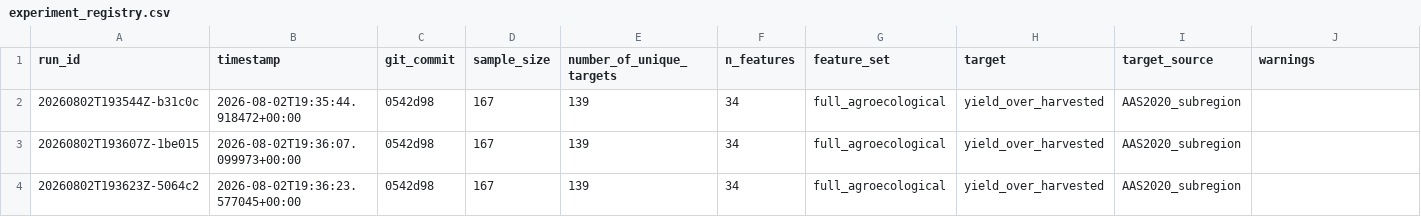
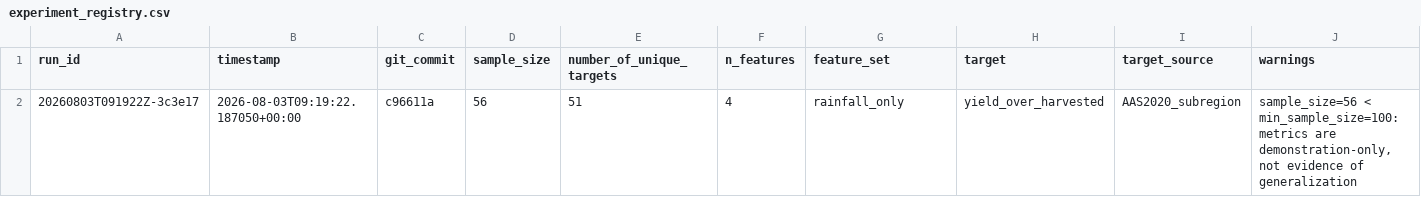
Before and after one commit to Bravos-hub/Math-ml-project, a CSV file: reports/tables/experiment_registry.csv, drawn as a sheet; only a part is shown; removed rows and columns are numbered as before the commit, all else as after; rows hold the shown columns only; the diff names each change by its address in the sheet, - before the commit and + after, or states it on an @@ line.

```diff
--- a/reports/tables/experiment_registry.csv
+++ b/reports/tables/experiment_registry.csv
-row 2: 20260802T193544Z-b31c0c | 2026-08-02T19:35:44.918472+00:00 | 0542d98 | 167 | 139 | 34 | full_agroecological | yield_over_harvested | AAS2020_subregion
-row 3: 20260802T193607Z-1be015 | 2026-08-02T19:36:07.099973+00:00 | 0542d98 | 167 | 139 | 34 | full_agroecological | yield_over_harvested | AAS2020_subregion
-row 4: 20260802T193623Z-5064c2 | 2026-08-02T19:36:23.577045+00:00 | 0542d98 | 167 | 139 | 34 | full_agroecological | yield_over_harvested | AAS2020_subregion
+row 2: 20260803T091922Z-3c3e17 | 2026-08-03T09:19:22.187050+00:00 | c96611a | 56 | 51 | 4 | rainfall_only | yield_over_harvested | AAS2020_subregion | sample_size=56 < min_sample_size=100: metrics are demonstration-only, not evidence of generalization
```
Also changed, not shown: data/processed/final_maize_subregion_season_year.csv, data/processed/final_multi_crop_subregion_season_year.csv, 53 other files.
